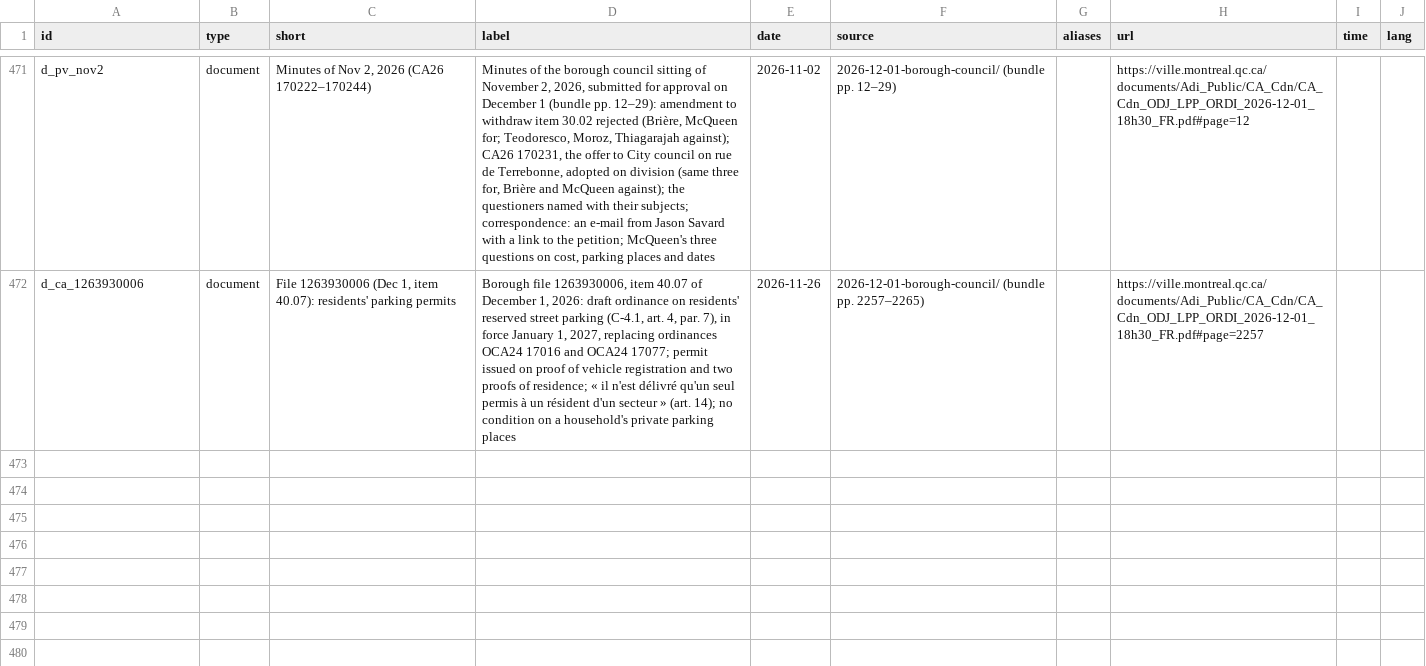
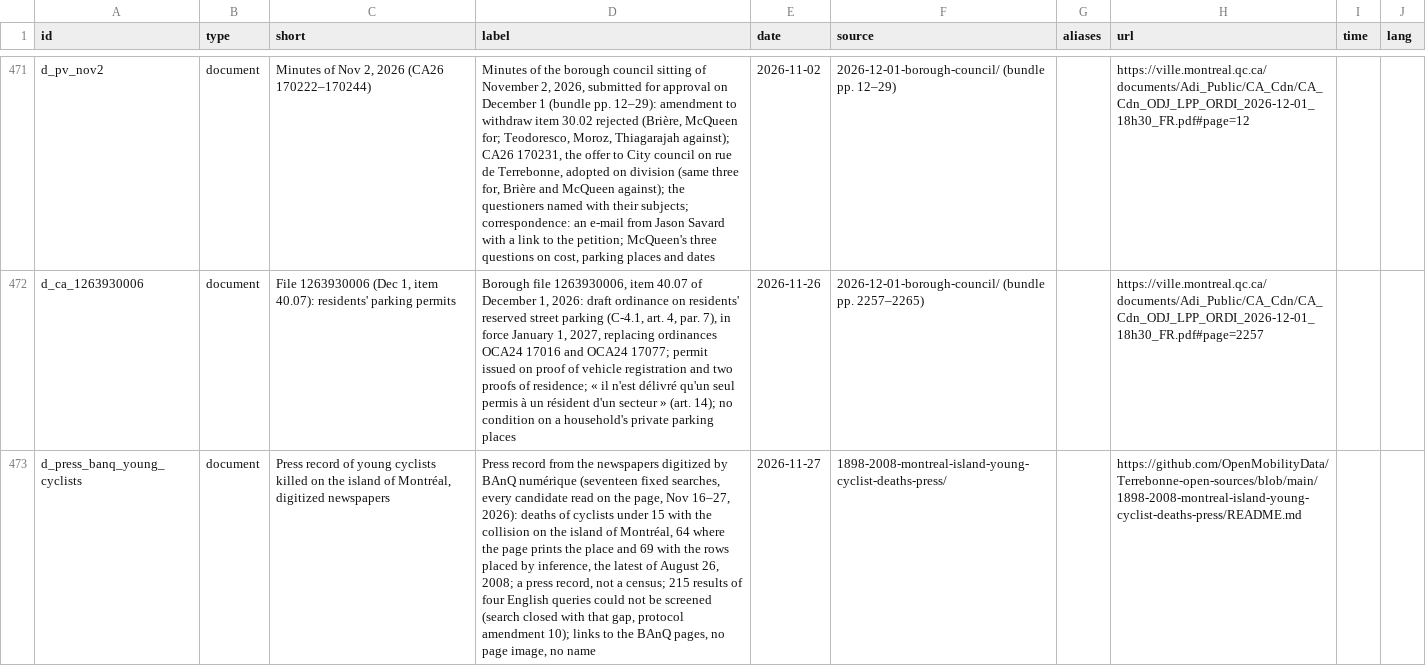
Before and after one commit to OpenMobilityData/Terrebonne-open-sources, a CSV file: 2026-evidence-graph/nodes.csv, drawn as a sheet; only a part is shown, gaps mark what is left out; the diff names each change by its address in the sheet, - before the commit and + after, or states it on an @@ line.

```diff
--- a/2026-evidence-graph/nodes.csv
+++ b/2026-evidence-graph/nodes.csv
+row 473: d_press_banq_young_cyclists | document | Press record of young cyclists killed on the island of Montréal, digitized newspapers | Press record from the newspapers digitized by BAnQ numérique (seventeen fixed searches, every candidate read on the page, Nov 16–27, 2026): deaths of cyclists under 15 with the collision on the island of Montréal, 64 where the page prints the place and 69 with the rows placed by inference, the latest of August 26, 2008; a press record, not a census; 215 results of four English queries could not be screened (search closed with that gap, protocol amendment 10); links to the BAnQ pages, no page image, no name | 2026-11-27 | 1898-2008-montreal-island-young-cyclist-deaths-press/ |  | https://github.com/OpenMobilityData/Terrebonne-open-sources/blob/main/1898-2008-montreal-island-young-cyclist-deaths-press/README.md
```
Also changed, not shown: 2026-evidence-graph/edges.csv, 33 other files.
